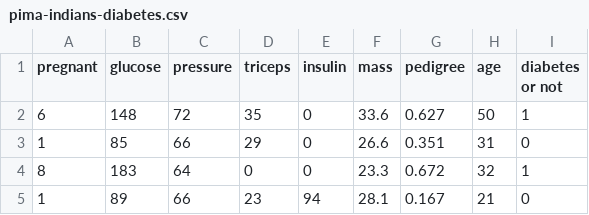
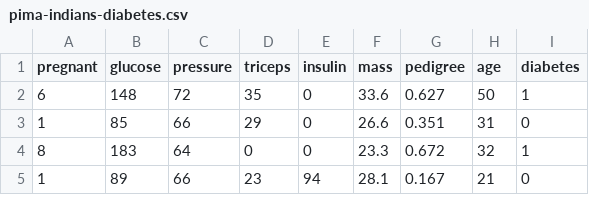
Before and after one commit to sragavan99/AIDAN, a CSV file: pima-indians-diabetes.csv, drawn as a sheet; only a part is shown.

```diff
--- a/pima-indians-diabetes.csv
+++ b/pima-indians-diabetes.csv
@@ -1,2 +1,2 @@
-pregnant,glucose,pressure,triceps,insulin,mass,pedigree,age,diabetes or not
+pregnant,glucose,pressure,triceps,insulin,mass,pedigree,age,diabetes
 6,148,72,35,0,33.6,0.627,50,1
```
Also changed, not shown: 17 other files.
